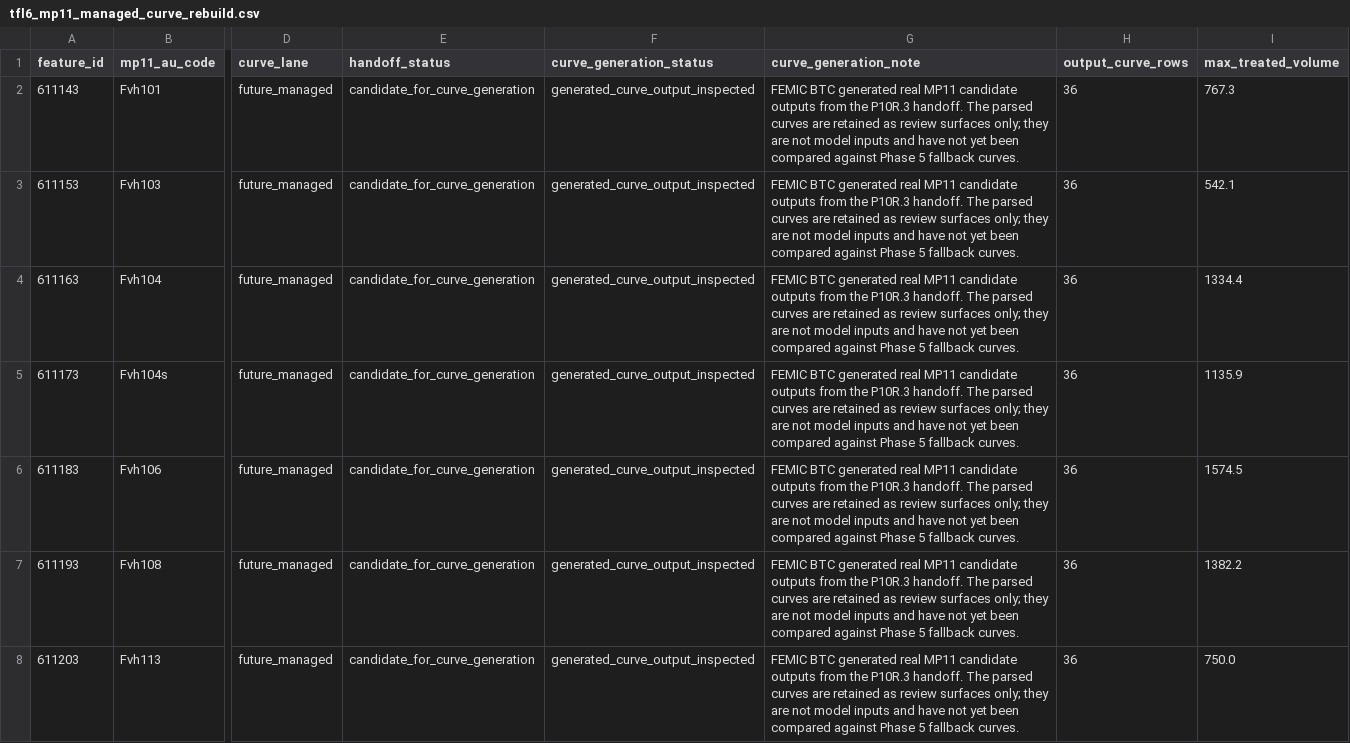
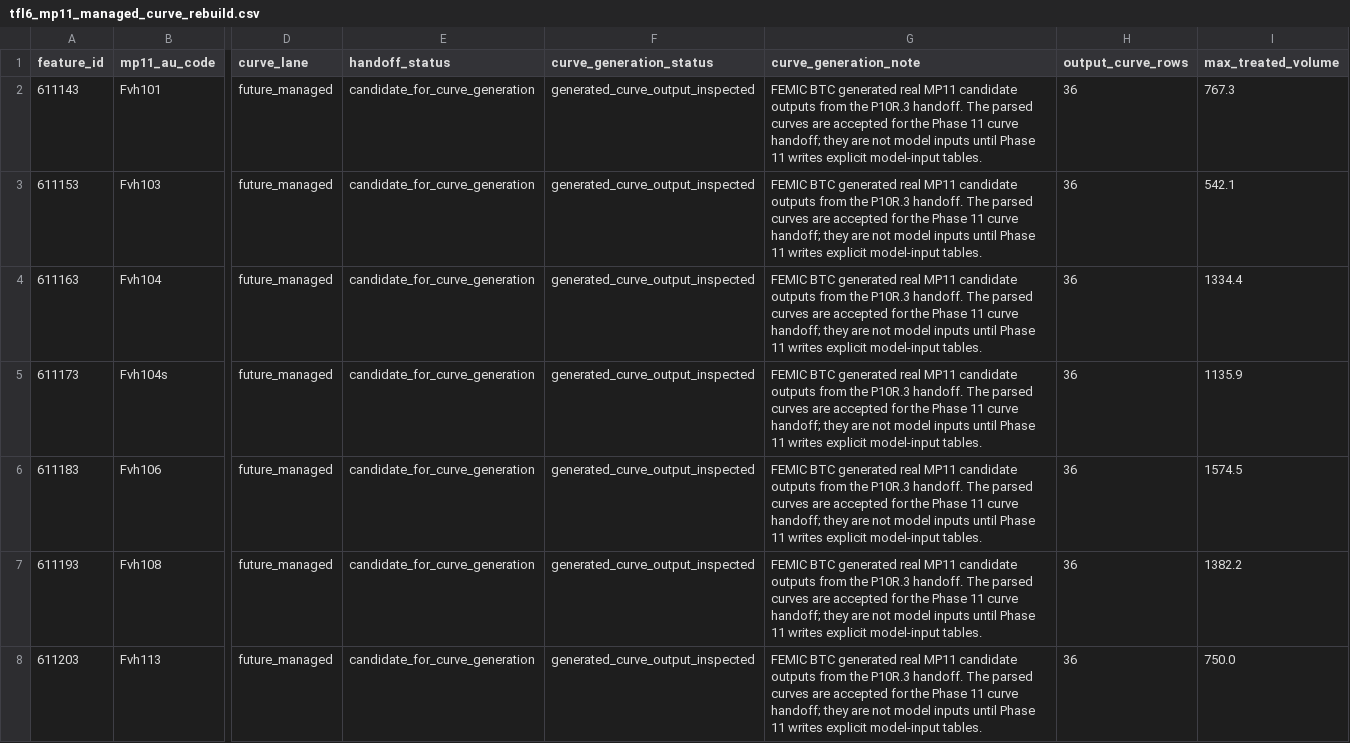
Before and after one commit to UBC-FRESH/femic-tfl6-instance, a CSV file: planning/tfl6_mp11_managed_curve_rebuild.csv, drawn as a sheet; only a part is shown, gaps mark what is left out; the diff covers the shown part only; the diff names each change by its address in the sheet, - before the commit and + after, or states it on an @@ line.

```diff
--- a/planning/tfl6_mp11_managed_curve_rebuild.csv
+++ b/planning/tfl6_mp11_managed_curve_rebuild.csv
-G2:G8 (curve_generation_note): …curves are retained as review surfaces only; they are not model inputs and have not yet been compared against Phase 5 fallback curves.
+G2:G8 (curve_generation_note): …curves are accepted for the Phase 11 curve handoff; they are not model inputs until Phase 11 writes explicit model-input tables.
```
Also changed, not shown: 2 added rows and 18 edited cells elsewhere in this file, planning/tfl6_mp11_managed_curve_comparison.csv, planning/tfl6_mp11_managed_curve_plot_manifest.csv, 27 other files.
